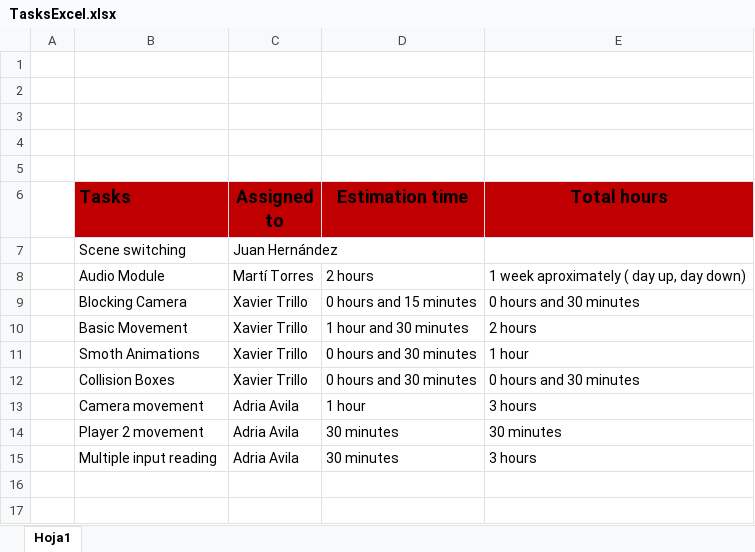
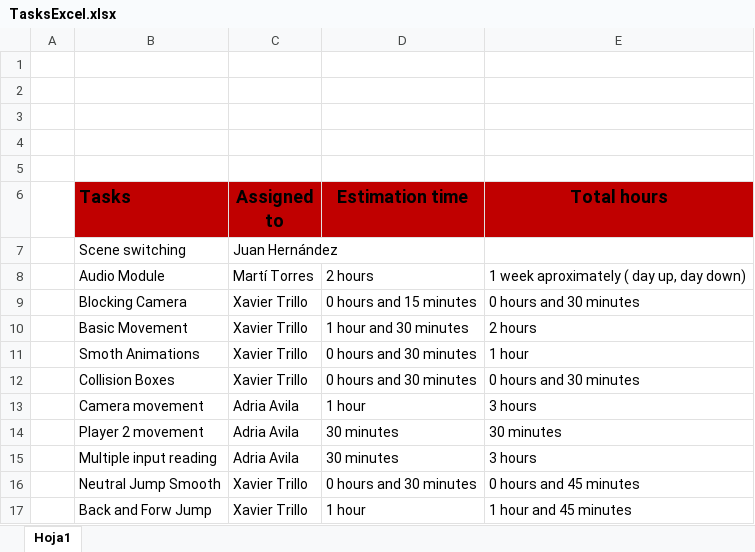
Before and after one commit to mtorres5254/Arial--Comic-Sans--Dealers, an Excel workbook: ExcelTasks/TasksExcel.xlsx, sheet Hoja1, drawn as a sheet; values as stored, in another font and other column widths than the file's, no borders; the diff names each change by its address in the sheet, - before the commit and + after, or states it on an @@ line.

Commit message:
Added Forward and Backward Jump

```diff
--- a/ExcelTasks/TasksExcel.xlsx (sheet Hoja1)
+++ b/ExcelTasks/TasksExcel.xlsx (sheet Hoja1)
+row 16:  | Neutral Jump Smooth | Xavier Trillo | 0 hours and 30 minutes | 0 hours and 45 minutes
+row 17:  | Back and Forw Jump | Xavier Trillo | 1 hour | 1 hour and 45 minutes
```
Also changed, not shown: 4 other files.
